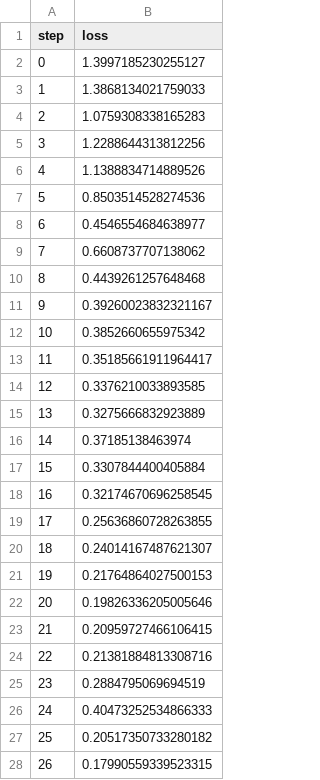
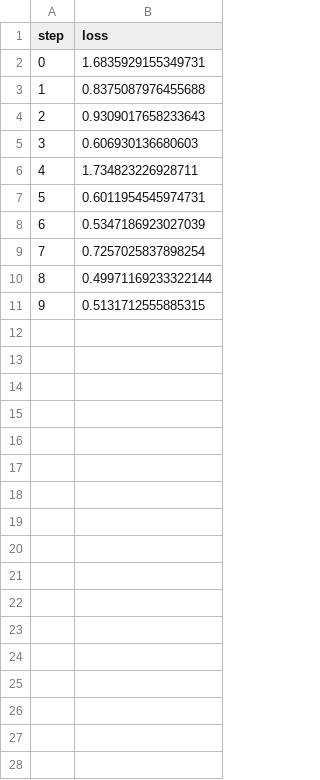
Before and after one commit to Nemestnay/dvc, a TSV file: plots/plots/metrics/eval/loss.tsv, drawn as a sheet; only a part is shown; the diff covers the shown part only.

```diff
--- a/plots/plots/metrics/eval/loss.tsv
+++ b/plots/plots/metrics/eval/loss.tsv
@@ -1,28 +1,11 @@
 step	loss
-0	1.3997185230255127
-1	1.3868134021759033
-2	1.0759308338165283
-3	1.2288644313812256
-4	1.1388834714889526
-5	0.8503514528274536
-6	0.4546554684638977
-7	0.6608737707138062
-8	0.4439261257648468
-9	0.39260023832321167
-10	0.3852660655975342
-11	0.35185661911964417
-12	0.3376210033893585
-13	0.3275666832923889
-14	0.37185138463974
-15	0.3307844400405884
-16	0.32174670696258545
-17	0.25636860728263855
-18	0.24014167487621307
-19	0.21764864027500153
-20	0.19826336205005646
-21	0.20959727466106415
-22	0.21381884813308716
-23	0.2884795069694519
-24	0.40473252534866333
-25	0.20517350733280182
-26	0.17990559339523315
+0	1.6835929155349731
+1	0.8375087976455688
+2	0.9309017658233643
+3	0.606930136680603
+4	1.734823226928711
+5	0.6011954545974731
+6	0.5347186923027039
+7	0.7257025837898254
+8	0.49971169233322144
+9	0.5131712555885315
```
Also changed, not shown: 3 removed rows elsewhere in this file, plots/plots/metrics/eval/accuracy.tsv, plots/plots/metrics/train/accuracy.tsv, 5 other files.
